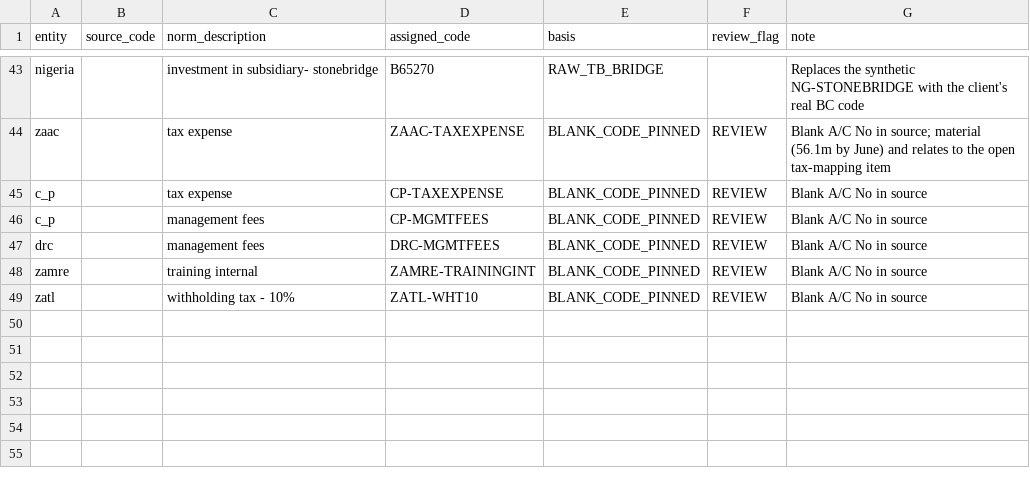
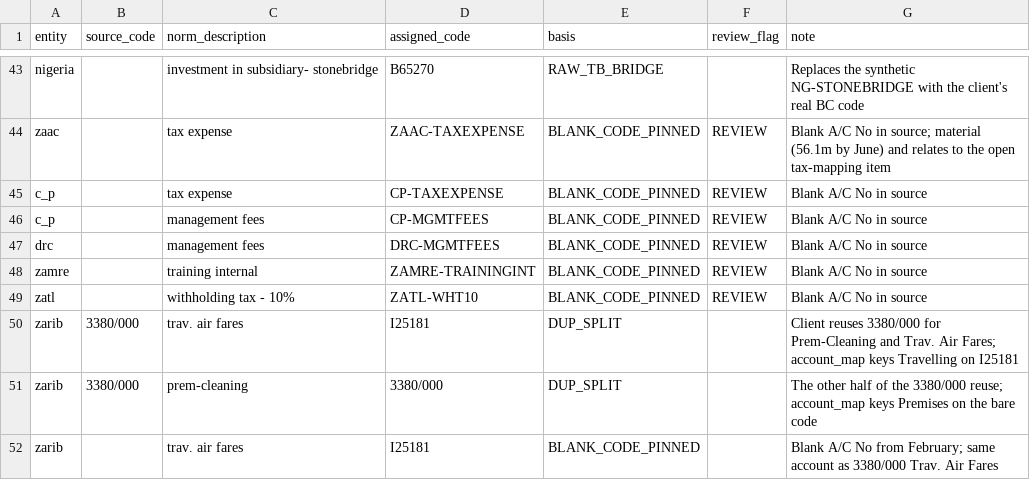
Before and after one commit to Digzyt/zm_finance_analytics, a CSV file: Scripts/code_overrides.csv, drawn as a sheet; only a part is shown, gaps mark what is left out.

```diff
--- a/Scripts/code_overrides.csv
+++ b/Scripts/code_overrides.csv
@@ -49 +49,4 @@ zamre,,training internal,ZAMRE-TRAININGINT,BLANK_CODE_PINNED,REVIEW,Blank A/C No
 zatl,,withholding tax - 10%,ZATL-WHT10,BLANK_CODE_PINNED,REVIEW,Blank A/C No in source
+zarib,3380/000,trav. air fares,I25181,DUP_SPLIT,,Client reuses 3380/000 for Prem-Cleaning and Trav. Air Fares; account_map keys Travelling on I25181
+zarib,3380/000,prem-cleaning,3380/000,DUP_SPLIT,,The other half of the 3380/000 reuse; account_map keys Premises on the bare code
+zarib,,trav. air fares,I25181,BLANK_CODE_PINNED,,Blank A/C No from February; same account as 3380/000 Trav. Air Fares
```
Also changed, not shown: Scripts/out/recon_side_by_side.csv, seeds/bronze/gl_entry_c_p.csv, 30 other files.
